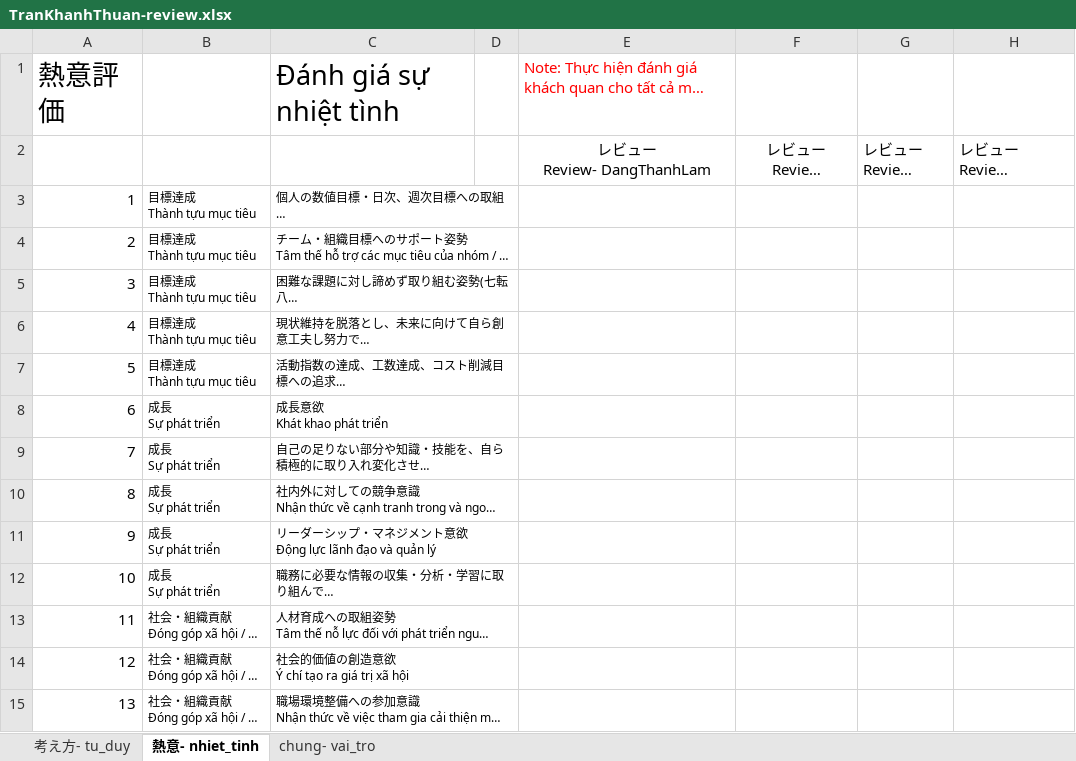
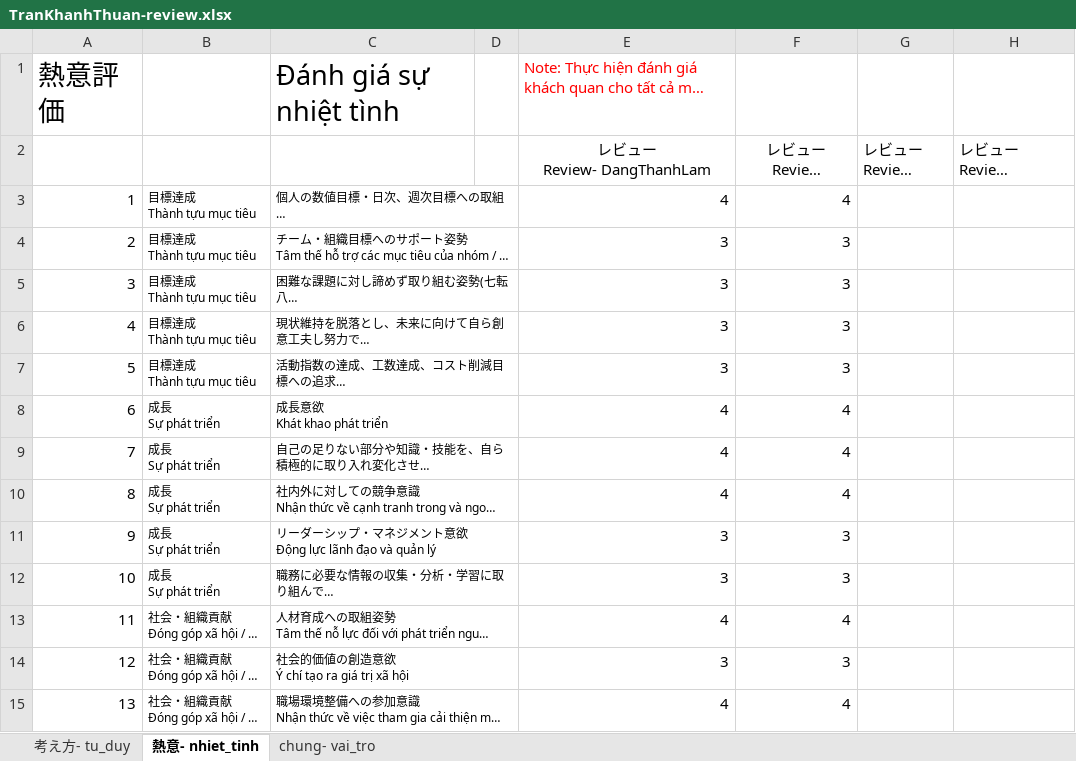
Before and after one commit to thao1711nguyen/summary-review, an Excel workbook: app/views/employees/review/TranKhanhThuan-review.xlsx, sheet 熱意- nhiet_tinh, drawn as a sheet; only a part is shown; long unchanged cells end in …; values as stored, in another font and other column widths than the file's, no borders; the diff covers the shown part only; the diff names each change by its address in the sheet, - before the commit and + after, or states it on an @@ line.

```diff
--- a/app/views/employees/review/TranKhanhThuan-review.xlsx (sheet 熱意- nhiet_tinh)
+++ b/app/views/employees/review/TranKhanhThuan-review.xlsx (sheet 熱意- nhiet_tinh)
-E3 (レビュー Review- DangThanhLam): (empty)
+E3 (レビュー Review- DangThanhLam): 4
-F3 (レビュー Review- NguyenMinhTri): (empty)
+F3 (レビュー Review- NguyenMinhTri): 4
-E4:E7 (レビュー Review- DangThanhLam): (empty)
+E4:E7 (レビュー Review- DangThanhLam): 3
-F4:F7 (レビュー Review- NguyenMinhTri): (empty)
+F4:F7 (レビュー Review- NguyenMinhTri): 3
-E8:E10 (レビュー Review- DangThanhLam): (empty)
+E8:E10 (レビュー Review- DangThanhLam): 4
-F8:F10 (レビュー Review- NguyenMinhTri): (empty)
+F8:F10 (レビュー Review- NguyenMinhTri): 4
-E11:E12 (レビュー Review- DangThanhLam): (empty)
+E11:E12 (レビュー Review- DangThanhLam): 3
-F11:F12 (レビュー Review- NguyenMinhTri): (empty)
+F11:F12 (レビュー Review- NguyenMinhTri): 3
-E13 (レビュー Review- DangThanhLam): (empty)
+E13 (レビュー Review- DangThanhLam): 4
-F13 (レビュー Review- NguyenMinhTri): (empty)
+F13 (レビュー Review- NguyenMinhTri): 4
-E14 (レビュー Review- DangThanhLam): (empty)
+E14 (レビュー Review- DangThanhLam): 3
-F14 (レビュー Review- NguyenMinhTri): (empty)
+F14 (レビュー Review- NguyenMinhTri): 3
-E15 (レビュー Review- DangThanhLam): (empty)
+E15 (レビュー Review- DangThanhLam): 4
-F15 (レビュー Review- NguyenMinhTri): (empty)
+F15 (レビュー Review- NguyenMinhTri): 4
```
Also changed, not shown: 24 edited cells elsewhere in this sheet, sheet 考え方- tu_duy, sheet chung- vai_tro, 10 other files.
